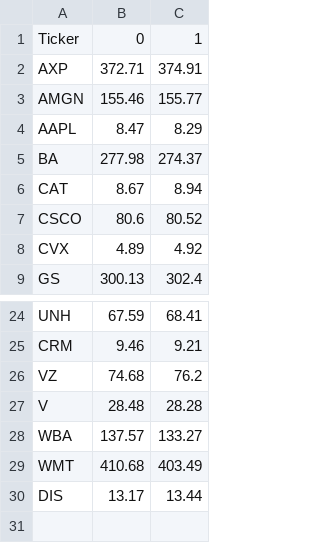
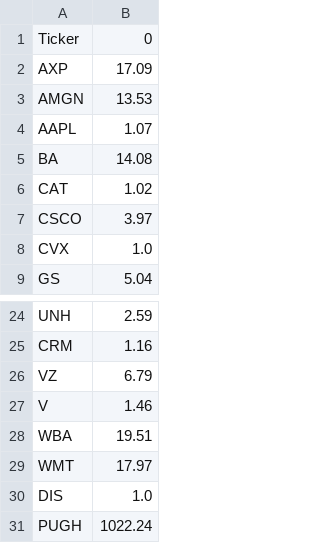
Before and after one commit to i30101/APCSA-FINAL, a CSV file: data/month-history.csv, drawn as a sheet; only a part is shown, gaps mark what is left out; removed rows and columns are numbered as before the commit, all else as after; the diff names each change by its address in the sheet, - before the commit and + after, or states it on an @@ line.

Commit message:
PUGH CLICKER v1 AHHHHHHHHHHH

```diff
--- a/data/month-history.csv
+++ b/data/month-history.csv
-column B, rows 1-9: 0 | 372.71 | 155.46 | 8.47 | 277.98 | 8.67 | 80.6 | 4.89 | 300.13; rows 24-30: 67.59 | 9.46 | 74.68 | 28.48 | 137.57 | 410.68 | 13.17
-column C, rows 1-9: 1 | 374.91 | 155.77 | 8.29 | 274.37 | 8.94 | 80.52 | 4.92 | 302.4; rows 24-30: 68.41 | 9.21 | 76.2 | 28.28 | 133.27 | 403.49 | 13.44
+column B, rows 1-9: 0 | 17.09 | 13.53 | 1.07 | 14.08 | 1.02 | 3.97 | 1.0 | 5.04; rows 24-30: 2.59 | 1.16 | 6.79 | 1.46 | 19.51 | 17.97 | 1.0
+row 31: PUGH | 1022.24
```
Also changed, not shown: data/companies.csv, 13 other files.
